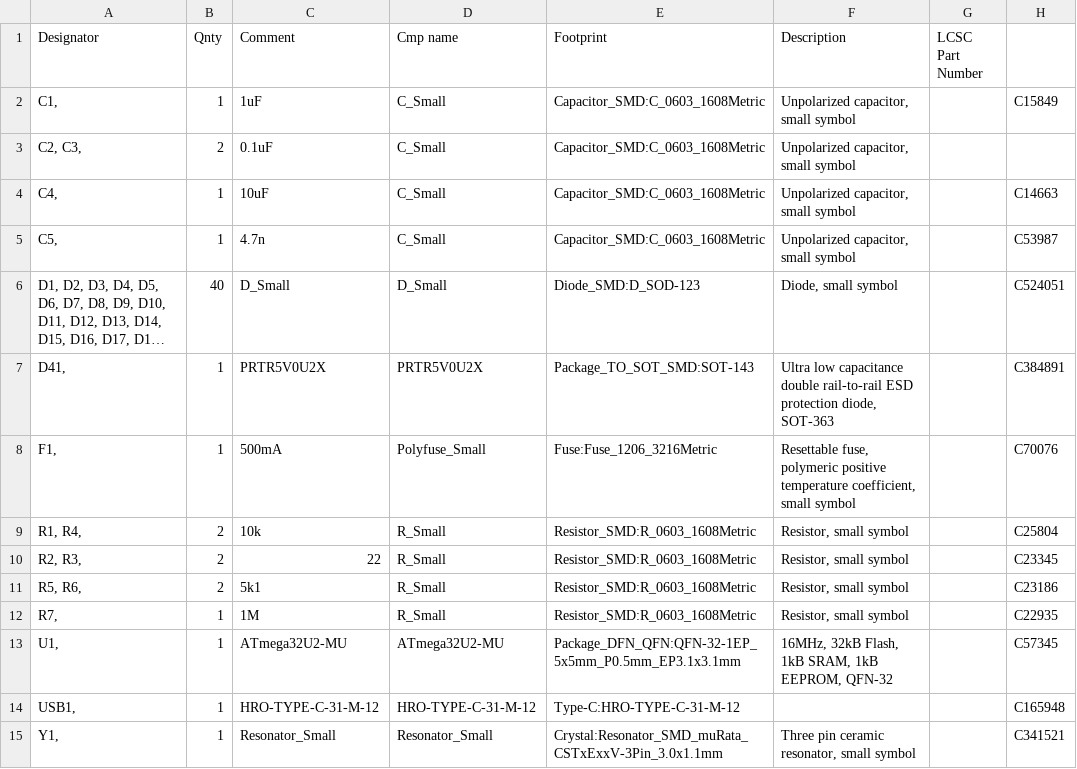
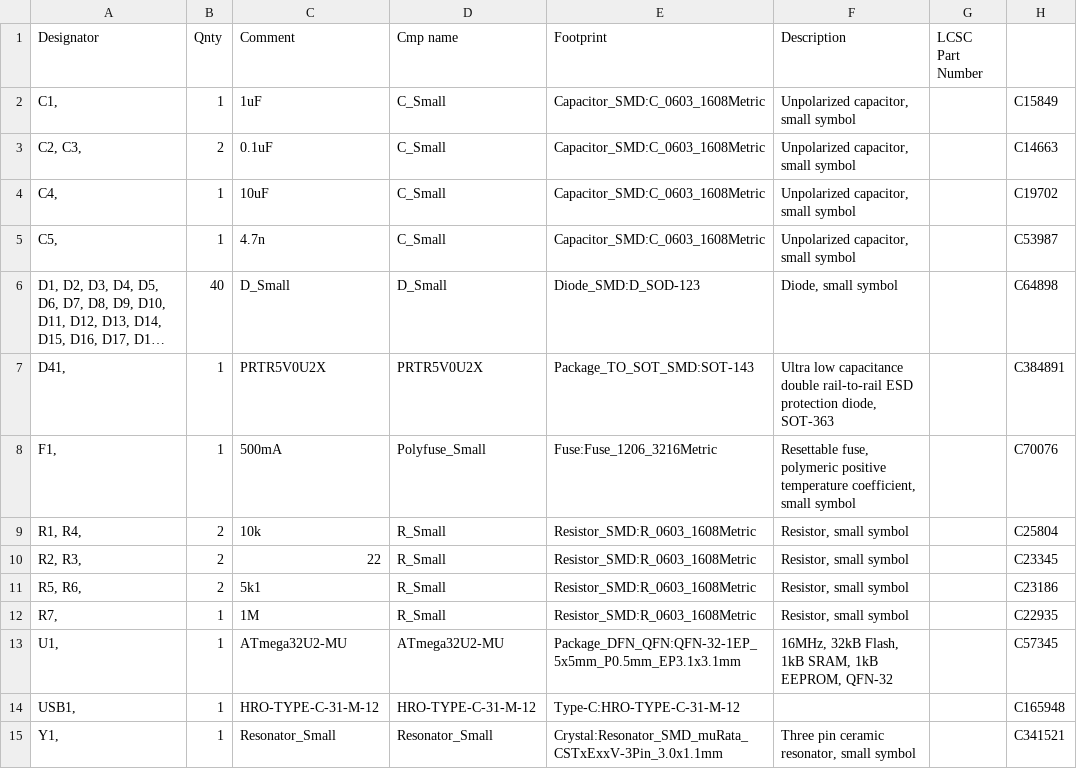
Before and after one commit to rainkeebs/Choc40, a CSV file: Production Files/Choc40-bom.csv, drawn as a sheet; long unchanged cells end in …; the diff names each change by its address in the sheet, - before the commit and + after, or states it on an @@ line.

```diff
--- a/Production Files/Choc40-bom.csv
+++ b/Production Files/Choc40-bom.csv
-H3: (empty)
+H3: C14663
-H4: C14663
+H4: C19702
-H6: C524051
+H6: C64898
```
Also changed, not shown: 3 other files.
